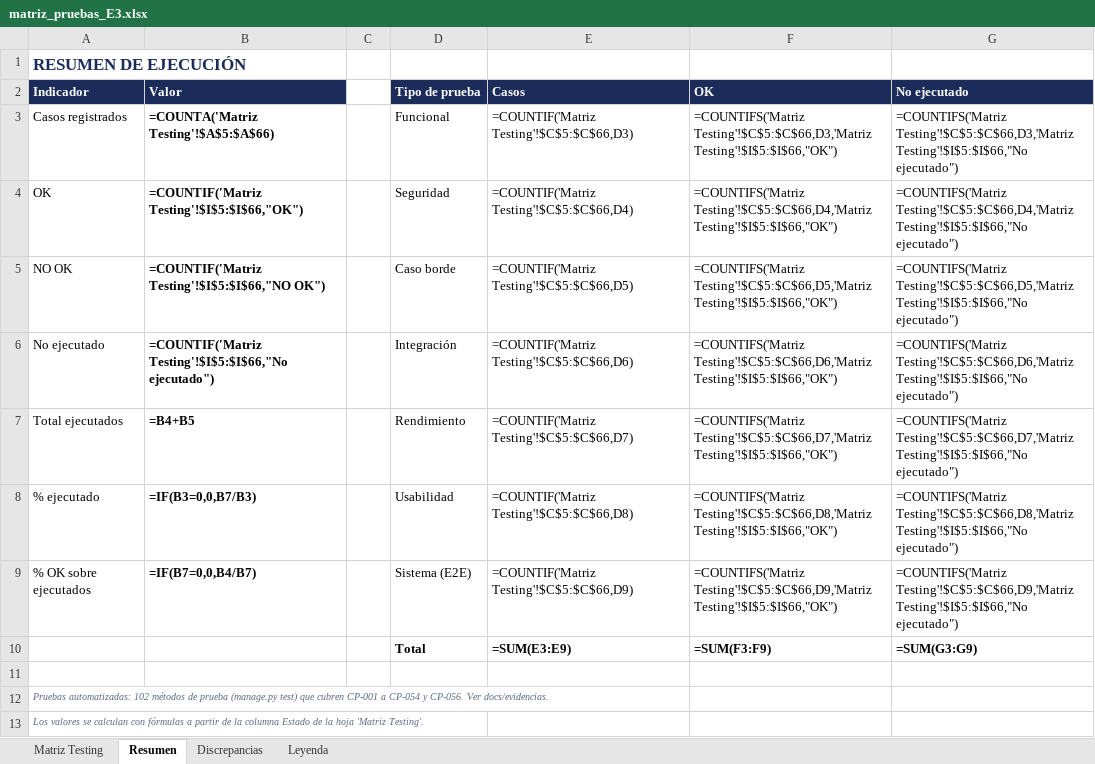
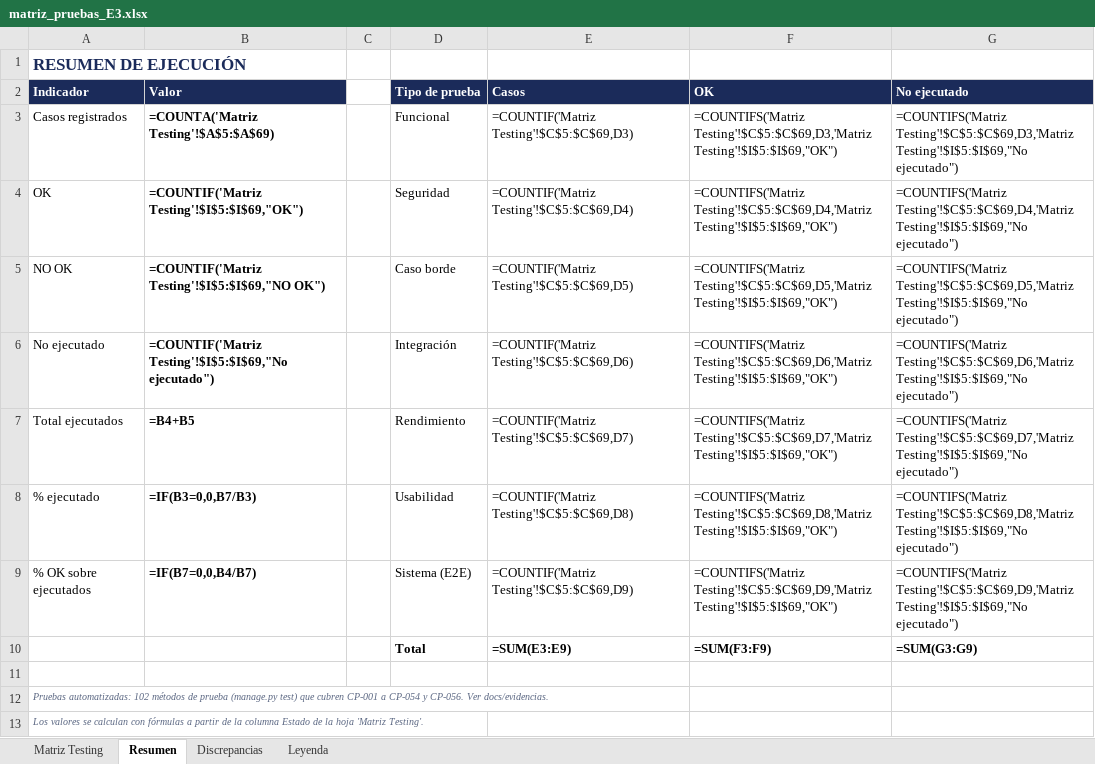
Before and after one commit to LuisChiguay-IEI/idearia, an Excel workbook: docs/pruebas/matriz_pruebas_E3.xlsx, sheet Resumen, drawn as a sheet; values as stored, in another font and other column widths than the file's, no borders; formulas without a stored value are shown as written; the diff names each change by its address in the sheet, - before the commit and + after, or states it on an @@ line.

```diff
--- a/docs/pruebas/matriz_pruebas_E3.xlsx (sheet Resumen)
+++ b/docs/pruebas/matriz_pruebas_E3.xlsx (sheet Resumen)
-B3 (Valor): =COUNTA('Matriz Testing'!$A$5:$A$66)
+B3 (Valor): =COUNTA('Matriz Testing'!$A$5:$A$69)
-E3 (Casos): =COUNTIF('Matriz Testing'!$C$5:$C$66,D3)
+E3 (Casos): =COUNTIF('Matriz Testing'!$C$5:$C$69,D3)
-F3 (OK): =COUNTIFS('Matriz Testing'!$C$5:$C$66,D3,'Matriz Testing'!$I$5:$I$66,"OK")
+F3 (OK): =COUNTIFS('Matriz Testing'!$C$5:$C$69,D3,'Matriz Testing'!$I$5:$I$69,"OK")
-G3 (No ejecutado): =COUNTIFS('Matriz Testing'!$C$5:$C$66,D3,'Matriz Testing'!$I$5:$I$66,"No ejecutado")
+G3 (No ejecutado): =COUNTIFS('Matriz Testing'!$C$5:$C$69,D3,'Matriz Testing'!$I$5:$I$69,"No ejecutado")
-B4 (Valor): =COUNTIF('Matriz Testing'!$I$5:$I$66,"OK")
+B4 (Valor): =COUNTIF('Matriz Testing'!$I$5:$I$69,"OK")
-E4 (Casos): =COUNTIF('Matriz Testing'!$C$5:$C$66,D4)
+E4 (Casos): =COUNTIF('Matriz Testing'!$C$5:$C$69,D4)
-F4 (OK): =COUNTIFS('Matriz Testing'!$C$5:$C$66,D4,'Matriz Testing'!$I$5:$I$66,"OK")
+F4 (OK): =COUNTIFS('Matriz Testing'!$C$5:$C$69,D4,'Matriz Testing'!$I$5:$I$69,"OK")
-G4 (No ejecutado): =COUNTIFS('Matriz Testing'!$C$5:$C$66,D4,'Matriz Testing'!$I$5:$I$66,"No ejecutado")
+G4 (No ejecutado): =COUNTIFS('Matriz Testing'!$C$5:$C$69,D4,'Matriz Testing'!$I$5:$I$69,"No ejecutado")
-B5 (Valor): =COUNTIF('Matriz Testing'!$I$5:$I$66,"NO OK")
+B5 (Valor): =COUNTIF('Matriz Testing'!$I$5:$I$69,"NO OK")
-E5 (Casos): =COUNTIF('Matriz Testing'!$C$5:$C$66,D5)
+E5 (Casos): =COUNTIF('Matriz Testing'!$C$5:$C$69,D5)
-F5 (OK): =COUNTIFS('Matriz Testing'!$C$5:$C$66,D5,'Matriz Testing'!$I$5:$I$66,"OK")
+F5 (OK): =COUNTIFS('Matriz Testing'!$C$5:$C$69,D5,'Matriz Testing'!$I$5:$I$69,"OK")
-G5 (No ejecutado): =COUNTIFS('Matriz Testing'!$C$5:$C$66,D5,'Matriz Testing'!$I$5:$I$66,"No ejecutado")
+G5 (No ejecutado): =COUNTIFS('Matriz Testing'!$C$5:$C$69,D5,'Matriz Testing'!$I$5:$I$69,"No ejecutado")
-B6 (Valor): =COUNTIF('Matriz Testing'!$I$5:$I$66,"No ejecutado")
+B6 (Valor): =COUNTIF('Matriz Testing'!$I$5:$I$69,"No ejecutado")
-E6 (Casos): =COUNTIF('Matriz Testing'!$C$5:$C$66,D6)
+E6 (Casos): =COUNTIF('Matriz Testing'!$C$5:$C$69,D6)
-F6 (OK): =COUNTIFS('Matriz Testing'!$C$5:$C$66,D6,'Matriz Testing'!$I$5:$I$66,"OK")
+F6 (OK): =COUNTIFS('Matriz Testing'!$C$5:$C$69,D6,'Matriz Testing'!$I$5:$I$69,"OK")
-G6 (No ejecutado): =COUNTIFS('Matriz Testing'!$C$5:$C$66,D6,'Matriz Testing'!$I$5:$I$66,"No ejecutado")
+G6 (No ejecutado): =COUNTIFS('Matriz Testing'!$C$5:$C$69,D6,'Matriz Testing'!$I$5:$I$69,"No ejecutado")
-E7 (Casos): =COUNTIF('Matriz Testing'!$C$5:$C$66,D7)
+E7 (Casos): =COUNTIF('Matriz Testing'!$C$5:$C$69,D7)
-F7 (OK): =COUNTIFS('Matriz Testing'!$C$5:$C$66,D7,'Matriz Testing'!$I$5:$I$66,"OK")
+F7 (OK): =COUNTIFS('Matriz Testing'!$C$5:$C$69,D7,'Matriz Testing'!$I$5:$I$69,"OK")
-G7 (No ejecutado): =COUNTIFS('Matriz Testing'!$C$5:$C$66,D7,'Matriz Testing'!$I$5:$I$66,"No ejecutado")
+G7 (No ejecutado): =COUNTIFS('Matriz Testing'!$C$5:$C$69,D7,'Matriz Testing'!$I$5:$I$69,"No ejecutado")
-E8 (Casos): =COUNTIF('Matriz Testing'!$C$5:$C$66,D8)
+E8 (Casos): =COUNTIF('Matriz Testing'!$C$5:$C$69,D8)
-F8 (OK): =COUNTIFS('Matriz Testing'!$C$5:$C$66,D8,'Matriz Testing'!$I$5:$I$66,"OK")
+F8 (OK): =COUNTIFS('Matriz Testing'!$C$5:$C$69,D8,'Matriz Testing'!$I$5:$I$69,"OK")
-G8 (No ejecutado): =COUNTIFS('Matriz Testing'!$C$5:$C$66,D8,'Matriz Testing'!$I$5:$I$66,"No ejecutado")
+G8 (No ejecutado): =COUNTIFS('Matriz Testing'!$C$5:$C$69,D8,'Matriz Testing'!$I$5:$I$69,"No ejecutado")
-E9 (Casos): =COUNTIF('Matriz Testing'!$C$5:$C$66,D9)
+E9 (Casos): =COUNTIF('Matriz Testing'!$C$5:$C$69,D9)
-F9 (OK): =COUNTIFS('Matriz Testing'!$C$5:$C$66,D9,'Matriz Testing'!$I$5:$I$66,"OK")
+F9 (OK): =COUNTIFS('Matriz Testing'!$C$5:$C$69,D9,'Matriz Testing'!$I$5:$I$69,"OK")
-G9 (No ejecutado): =COUNTIFS('Matriz Testing'!$C$5:$C$66,D9,'Matriz Testing'!$I$5:$I$66,"No ejecutado")
+G9 (No ejecutado): =COUNTIFS('Matriz Testing'!$C$5:$C$69,D9,'Matriz Testing'!$I$5:$I$69,"No ejecutado")
```
Also changed, not shown: sheet Matriz Testing, sheet Discrepancias, 14 other files.
